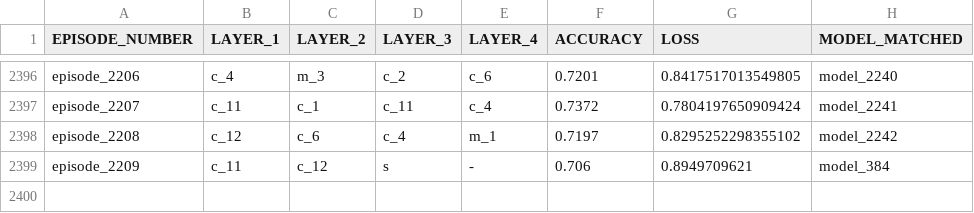
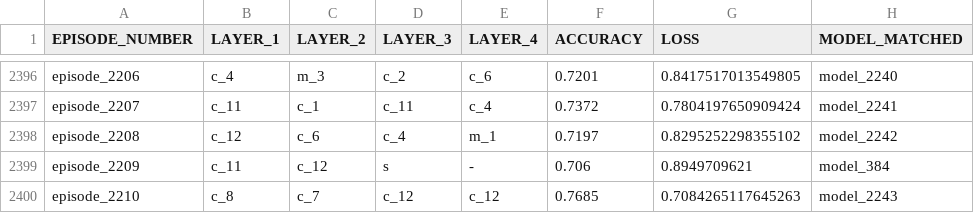
Before and after one commit to thenatzzz/PROJECT, a CSV file: CIFAR10_GPU/episode_cifar10.csv, drawn as a sheet; only a part is shown, gaps mark what is left out; the diff names each change by its address in the sheet, - before the commit and + after, or states it on an @@ line.

```diff
--- a/CIFAR10_GPU/episode_cifar10.csv
+++ b/CIFAR10_GPU/episode_cifar10.csv
+row 2400: episode_2210 | c_8 | c_7 | c_12 | c_12 | 0.7685 | 0.7084265117645263 | model_2243
```
Also changed, not shown: CIFAR10_GPU/COMPLETE_CIFAR10.csv, 4 other files.
